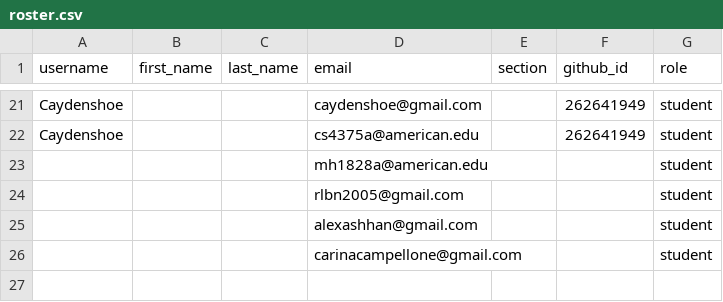
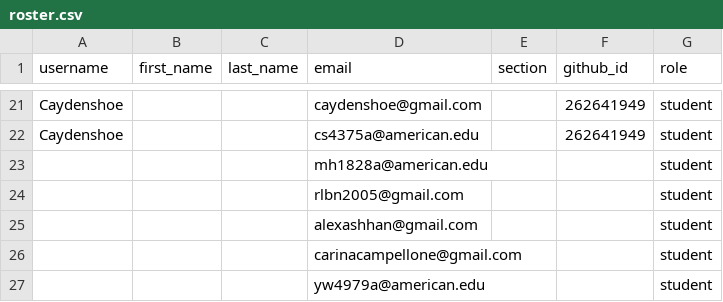
Before and after one commit to DATA-413-613-26F/classroom50, a CSV file: x13-03/roster.csv, drawn as a sheet; only a part is shown, gaps mark what is left out; the diff names each change by its address in the sheet, - before the commit and + after, or states it on an @@ line.

Commit message:
[Classroom 50] roster: add invited email to x13-03 (gh teacher roster invite)

```diff
--- a/x13-03/roster.csv
+++ b/x13-03/roster.csv
+row 27:  |  |  | yw4979a@american.edu |  |  | student
```
